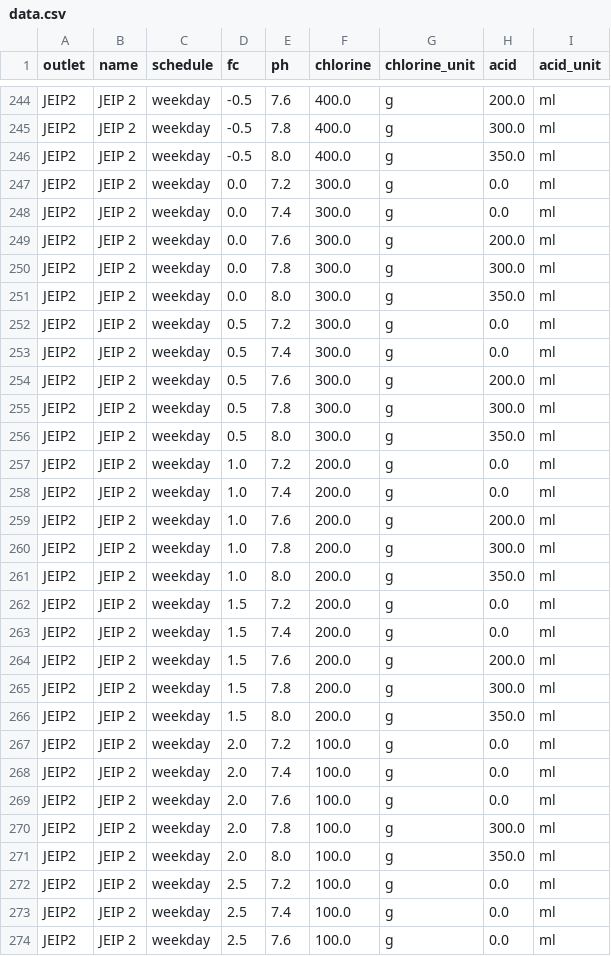
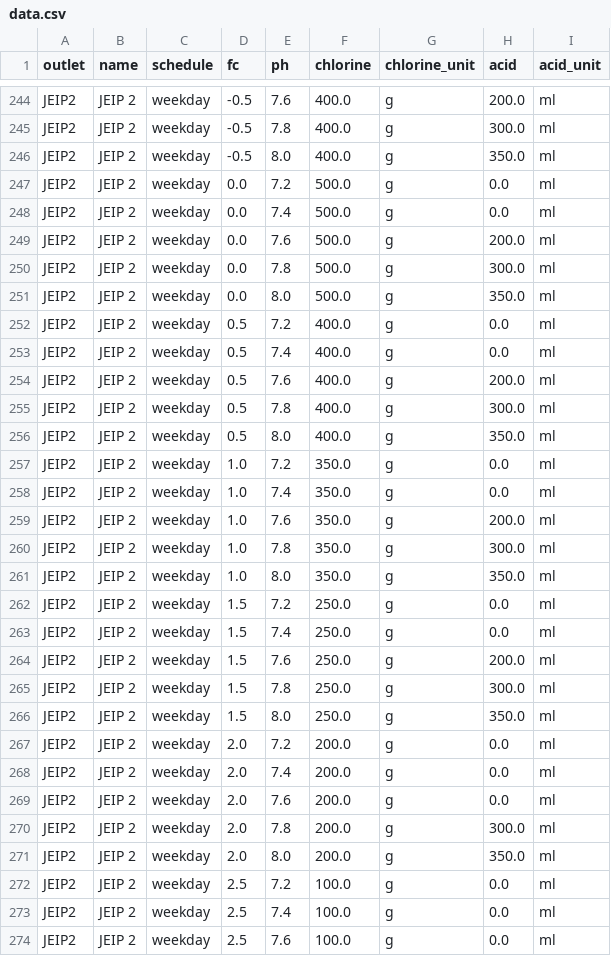
Before and after one commit to chunkayseo-ui/dosing-app, a CSV file: data.csv, drawn as a sheet; only a part is shown, gaps mark what is left out; the diff covers the shown part only.

Commit message:
JEIP2: raise chlorine doses from dose-response analysis (weekday FC0-2, weekend FC0-2)

```diff
--- a/data.csv
+++ b/data.csv
@@ -246,27 +246,27 @@ JEIP2,JEIP 2,weekday,-0.5,7.8,400.0,g,300.0,ml
 JEIP2,JEIP 2,weekday,-0.5,8.0,400.0,g,350.0,ml
-JEIP2,JEIP 2,weekday,0.0,7.2,300.0,g,0.0,ml
-JEIP2,JEIP 2,weekday,0.0,7.4,300.0,g,0.0,ml
-JEIP2,JEIP 2,weekday,0.0,7.6,300.0,g,200.0,ml
-JEIP2,JEIP 2,weekday,0.0,7.8,300.0,g,300.0,ml
-JEIP2,JEIP 2,weekday,0.0,8.0,300.0,g,350.0,ml
-JEIP2,JEIP 2,weekday,0.5,7.2,300.0,g,0.0,ml
-JEIP2,JEIP 2,weekday,0.5,7.4,300.0,g,0.0,ml
-JEIP2,JEIP 2,weekday,0.5,7.6,300.0,g,200.0,ml
-JEIP2,JEIP 2,weekday,0.5,7.8,300.0,g,300.0,ml
-JEIP2,JEIP 2,weekday,0.5,8.0,300.0,g,350.0,ml
-JEIP2,JEIP 2,weekday,1.0,7.2,200.0,g,0.0,ml
-JEIP2,JEIP 2,weekday,1.0,7.4,200.0,g,0.0,ml
-JEIP2,JEIP 2,weekday,1.0,7.6,200.0,g,200.0,ml
-JEIP2,JEIP 2,weekday,1.0,7.8,200.0,g,300.0,ml
-JEIP2,JEIP 2,weekday,1.0,8.0,200.0,g,350.0,ml
-JEIP2,JEIP 2,weekday,1.5,7.2,200.0,g,0.0,ml
-JEIP2,JEIP 2,weekday,1.5,7.4,200.0,g,0.0,ml
-JEIP2,JEIP 2,weekday,1.5,7.6,200.0,g,200.0,ml
-JEIP2,JEIP 2,weekday,1.5,7.8,200.0,g,300.0,ml
-JEIP2,JEIP 2,weekday,1.5,8.0,200.0,g,350.0,ml
-JEIP2,JEIP 2,weekday,2.0,7.2,100.0,g,0.0,ml
-JEIP2,JEIP 2,weekday,2.0,7.4,100.0,g,0.0,ml
-JEIP2,JEIP 2,weekday,2.0,7.6,100.0,g,0.0,ml
-JEIP2,JEIP 2,weekday,2.0,7.8,100.0,g,300.0,ml
-JEIP2,JEIP 2,weekday,2.0,8.0,100.0,g,350.0,ml
+JEIP2,JEIP 2,weekday,0.0,7.2,500.0,g,0.0,ml
+JEIP2,JEIP 2,weekday,0.0,7.4,500.0,g,0.0,ml
+JEIP2,JEIP 2,weekday,0.0,7.6,500.0,g,200.0,ml
+JEIP2,JEIP 2,weekday,0.0,7.8,500.0,g,300.0,ml
+JEIP2,JEIP 2,weekday,0.0,8.0,500.0,g,350.0,ml
+JEIP2,JEIP 2,weekday,0.5,7.2,400.0,g,0.0,ml
+JEIP2,JEIP 2,weekday,0.5,7.4,400.0,g,0.0,ml
+JEIP2,JEIP 2,weekday,0.5,7.6,400.0,g,200.0,ml
+JEIP2,JEIP 2,weekday,0.5,7.8,400.0,g,300.0,ml
+JEIP2,JEIP 2,weekday,0.5,8.0,400.0,g,350.0,ml
+JEIP2,JEIP 2,weekday,1.0,7.2,350.0,g,0.0,ml
+JEIP2,JEIP 2,weekday,1.0,7.4,350.0,g,0.0,ml
+JEIP2,JEIP 2,weekday,1.0,7.6,350.0,g,200.0,ml
+JEIP2,JEIP 2,weekday,1.0,7.8,350.0,g,300.0,ml
+JEIP2,JEIP 2,weekday,1.0,8.0,350.0,g,350.0,ml
+JEIP2,JEIP 2,weekday,1.5,7.2,250.0,g,0.0,ml
+JEIP2,JEIP 2,weekday,1.5,7.4,250.0,g,0.0,ml
+JEIP2,JEIP 2,weekday,1.5,7.6,250.0,g,200.0,ml
+JEIP2,JEIP 2,weekday,1.5,7.8,250.0,g,300.0,ml
+JEIP2,JEIP 2,weekday,1.5,8.0,250.0,g,350.0,ml
+JEIP2,JEIP 2,weekday,2.0,7.2,200.0,g,0.0,ml
+JEIP2,JEIP 2,weekday,2.0,7.4,200.0,g,0.0,ml
+JEIP2,JEIP 2,weekday,2.0,7.6,200.0,g,0.0,ml
+JEIP2,JEIP 2,weekday,2.0,7.8,200.0,g,300.0,ml
+JEIP2,JEIP 2,weekday,2.0,8.0,200.0,g,350.0,ml
 JEIP2,JEIP 2,weekday,2.5,7.2,100.0,g,0.0,ml
```
Also changed, not shown: 25 edited cells elsewhere in this file.
